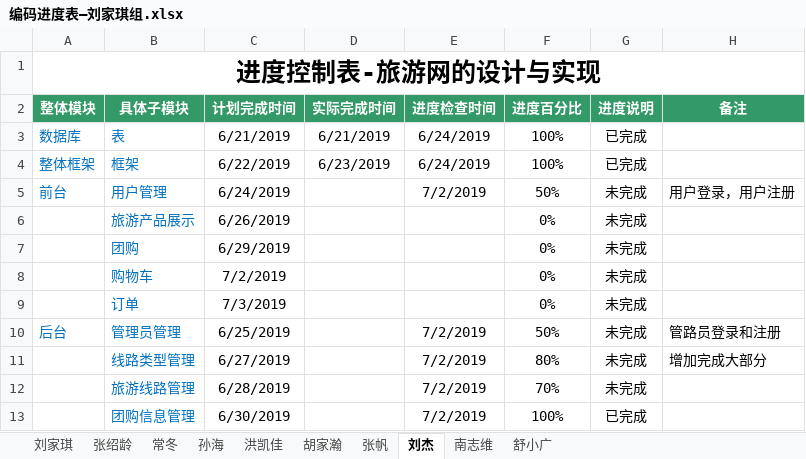
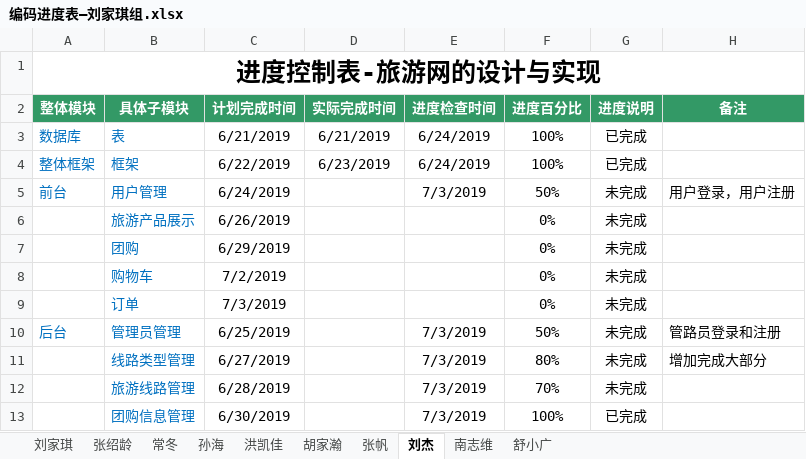
Before and after one commit to hgkj-rj/hgkj_01, an Excel workbook: 刘家琪/编码进度表—刘家琪组.xlsx, sheet 刘杰, drawn as a sheet; values as stored, in another font and other column widths than the file's, no borders; the diff names each change by its address in the sheet, - before the commit and + after, or states it on an @@ line.

```diff
--- a/刘家琪/编码进度表—刘家琪组.xlsx (sheet 刘杰)
+++ b/刘家琪/编码进度表—刘家琪组.xlsx (sheet 刘杰)
-E5 (进度检查时间): 7/2/2019
+E5 (进度检查时间): 7/3/2019
-E10:E13 (进度检查时间): 7/2/2019
+E10:E13 (进度检查时间): 7/3/2019
```
Also changed, not shown: sheet 洪凯佳, sheet 孙海, sheet 南志维, sheet 张帆, sheet 张绍龄, sheet 常冬, 2 more sheets.
